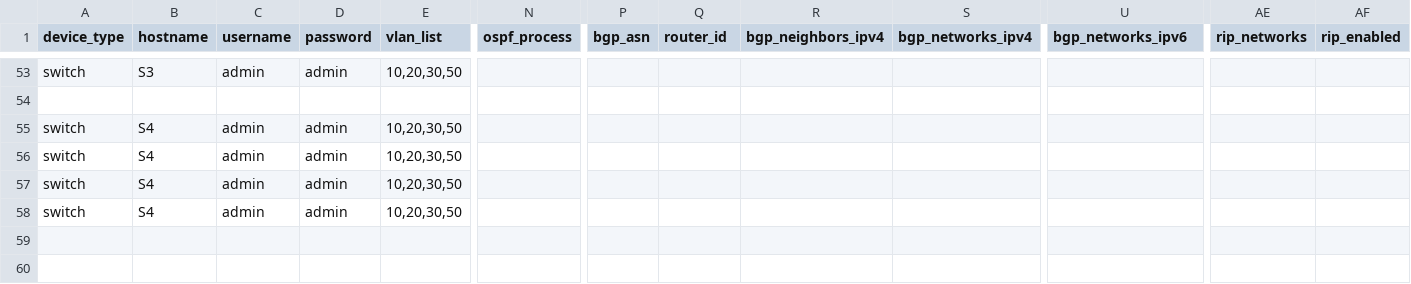
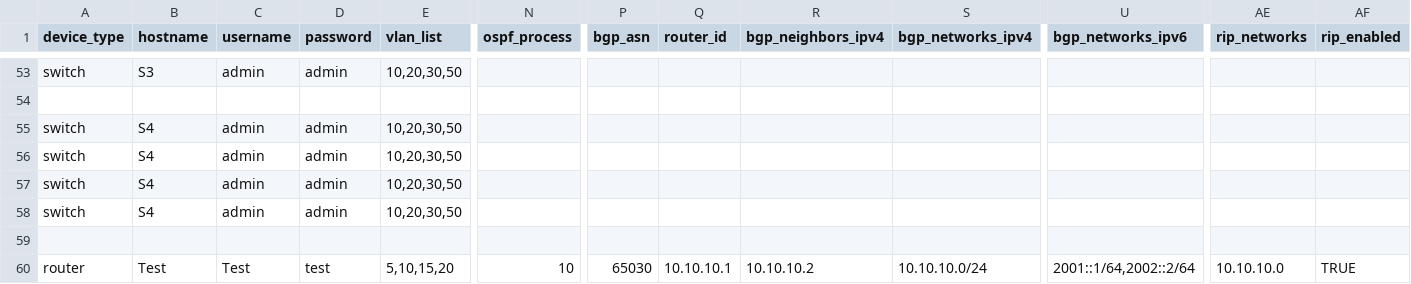
Before and after one commit to Danny-Vaughan/CSCI5840-Advanced-Network-Automation, a CSV file: Ansible/requirements.csv, drawn as a sheet; only a part is shown, gaps mark what is left out; rows hold the shown columns only; the diff names each change by its address in the sheet, - before the commit and + after, or states it on an @@ line.

Commit message:
Adding Test Device

```diff
--- a/Ansible/requirements.csv
+++ b/Ansible/requirements.csv
+row 59: (empty)
+row 60: router | Test | Test | test | 5,10,15,20 | 10 | 65030 | 10.10.10.1 | 10.10.10.2 | 10.10.10.0/24 | 2001::1/64,2002::2/64 | 10.10.10.0 | TRUE
```
Also changed, not shown: 2 other files.
